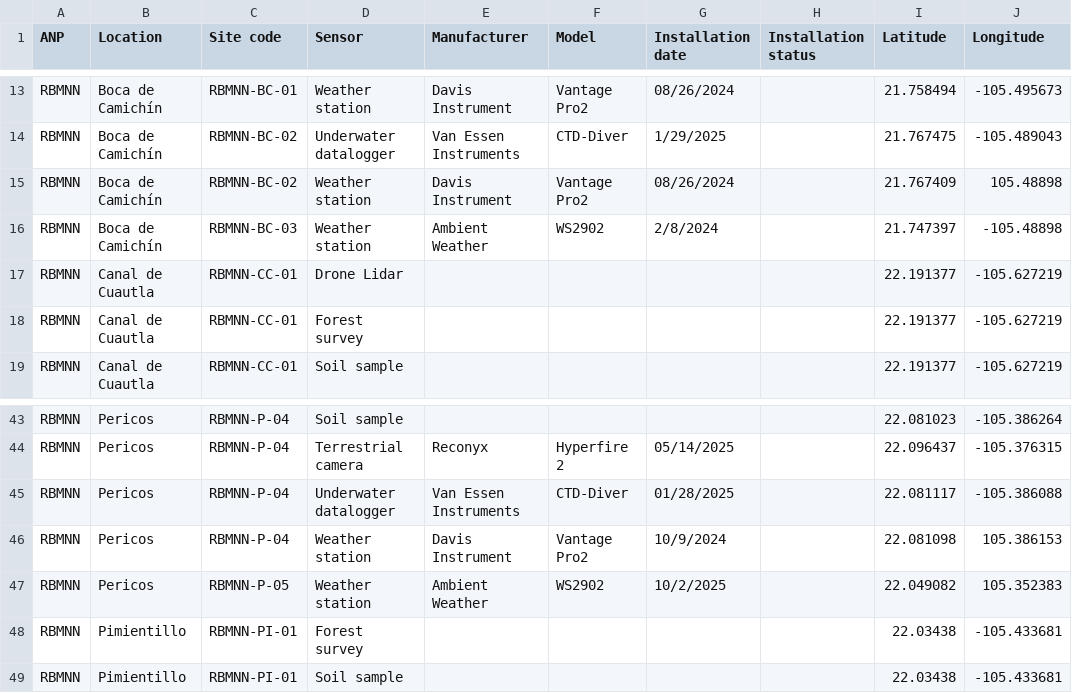
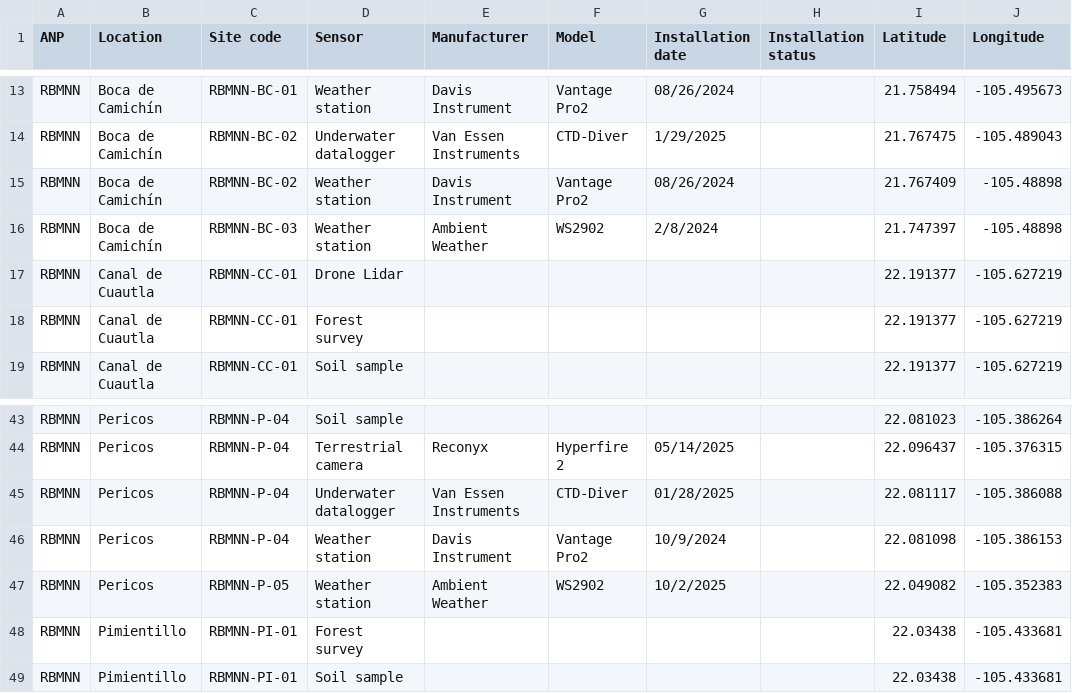
Before and after one commit to knosmos/manglaria-sensors, a CSV file: public/sensor_coords.csv, drawn as a sheet; only a part is shown, gaps mark what is left out.

Commit message:
fix coordinates in csv that made sensors appear in china

```diff
--- a/public/sensor_coords.csv
+++ b/public/sensor_coords.csv
@@ -14,3 +14,3 @@ RBMNN,Boca de Camichín,RBMNN-BC-01,Weather station,Davis Instrument,Vantage Pro
 RBMNN,Boca de Camichín,RBMNN-BC-02,Underwater datalogger,Van Essen Instruments,CTD-Diver,1/29/2025,,21.767475,-105.489043,,,,
-RBMNN,Boca de Camichín,RBMNN-BC-02,Weather station,Davis Instrument,Vantage Pro2,08/26/2024,,21.767409,105.48898,,,,
+RBMNN,Boca de Camichín,RBMNN-BC-02,Weather station,Davis Instrument,Vantage Pro2,08/26/2024,,21.767409,-105.48898,,,,
 RBMNN,Boca de Camichín,RBMNN-BC-03,Weather station,Ambient Weather,WS2902,2/8/2024,,21.747397,-105.48898,,,,
@@ -45,4 +45,4 @@ RBMNN,Pericos,RBMNN-P-04,Terrestrial camera,Reconyx,Hyperfire 2,05/14/2025,,22.0
 RBMNN,Pericos,RBMNN-P-04,Underwater datalogger,Van Essen Instruments,CTD-Diver,01/28/2025,,22.081117,-105.386088,,,,
-RBMNN,Pericos,RBMNN-P-04,Weather station,Davis Instrument,Vantage Pro2,10/9/2024,,22.081098,105.386153,,,,
-RBMNN,Pericos,RBMNN-P-05,Weather station,Ambient Weather,WS2902,10/2/2025,,22.049082,105.352383,,,,
+RBMNN,Pericos,RBMNN-P-04,Weather station,Davis Instrument,Vantage Pro2,10/9/2024,,22.081098,-105.386153,,,,
+RBMNN,Pericos,RBMNN-P-05,Weather station,Ambient Weather,WS2902,10/2/2025,,22.049082,-105.352383,,,,
 RBMNN,Pimientillo,RBMNN-PI-01,Forest survey,,,,,22.03438,-105.433681,,,,
```
